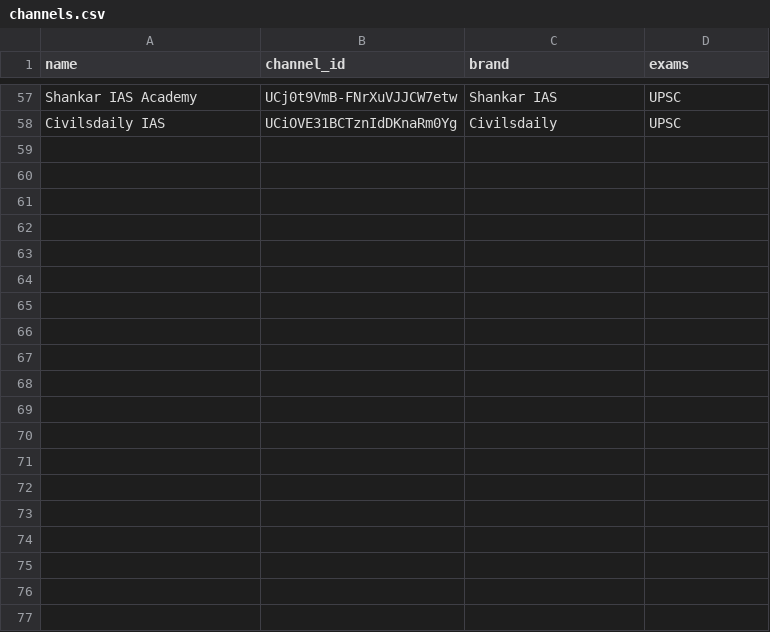
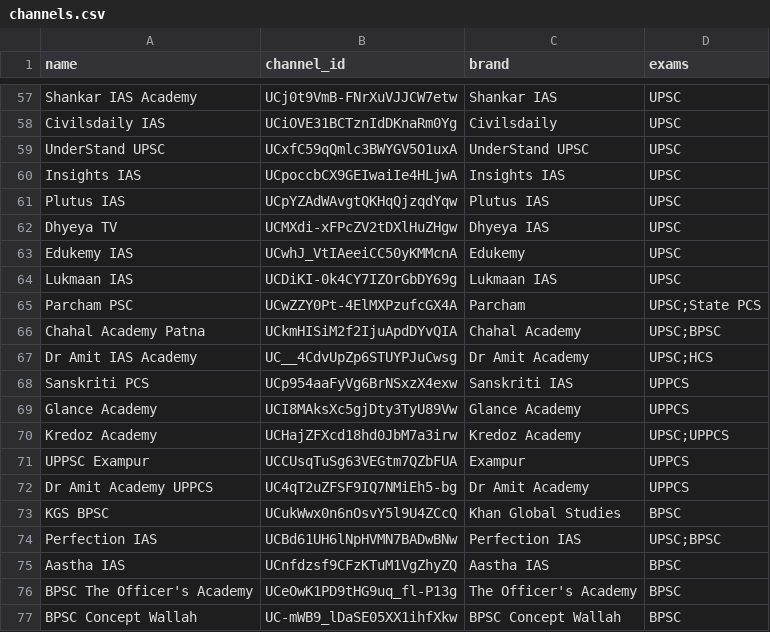
Before and after one commit to CptnCharisma07/yt-telegram-alert, a CSV file: channels.csv, drawn as a sheet; only a part is shown, gaps mark what is left out; the diff covers the shown part only; the diff names each change by its address in the sheet, - before the commit and + after, or states it on an @@ line.

```diff
--- a/channels.csv
+++ b/channels.csv
+row 59: UnderStand UPSC | UCxfC59qQmlc3BWYGV5O1uxA | UnderStand UPSC | UPSC
+row 60: Insights IAS | UCpoccbCX9GEIwaiIe4HLjwA | Insights IAS | UPSC
+row 61: Plutus IAS | UCpYZAdWAvgtQKHqQjzqdYqw | Plutus IAS | UPSC
+row 62: Dhyeya TV | UCMXdi-xFPcZV2tDXlHuZHgw | Dhyeya IAS | UPSC
+row 63: Edukemy IAS | UCwhJ_VtIAeeiCC50yKMMcnA | Edukemy | UPSC
+row 64: Lukmaan IAS | UCDiKI-0k4CY7IZOrGbDY69g | Lukmaan IAS | UPSC
+row 65: Parcham PSC | UCwZZY0Pt-4ElMXPzufcGX4A | Parcham | UPSC;State PCS
+row 66: Chahal Academy Patna | UCkmHISiM2f2IjuApdDYvQIA | Chahal Academy | UPSC;BPSC
+row 67: Dr Amit IAS Academy | UC__4CdvUpZp6STUYPJuCwsg | Dr Amit Academy | UPSC;HCS
+row 68: Sanskriti PCS | UCp954aaFyVg6BrNSxzX4exw | Sanskriti IAS | UPPCS
+row 69: Glance Academy | UCI8MAksXc5gjDty3TyU89Vw | Glance Academy | UPPCS
+row 70: Kredoz Academy | UCHajZFXcd18hd0JbM7a3irw | Kredoz Academy | UPSC;UPPCS
+row 71: UPPSC Exampur | UCCUsqTuSg63VEGtm7QZbFUA | Exampur | UPPCS
+row 72: Dr Amit Academy UPPCS | UC4qT2uZFSF9IQ7NMiEh5-bg | Dr Amit Academy | UPPCS
+row 73: KGS BPSC | UCukWwx0n6nOsvY5l9U4ZCcQ | Khan Global Studies | BPSC
+row 74: Perfection IAS | UCBd61UH6lNpHVMN7BADwBNw | Perfection IAS | UPSC;BPSC
+row 75: Aastha IAS | UCnfdzsf9CFzKTuM1VgZhyZQ | Aastha IAS | BPSC
+row 76: BPSC The Officer's Academy | UCeOwK1PD9tHG9uq_fl-P13g | The Officer's Academy | BPSC
+row 77: BPSC Concept Wallah | UC-mWB9_lDaSE05XX1ihfXkw | BPSC Concept Wallah | BPSC
```
Also changed, not shown: 25 added rows elsewhere in this file, 1 other file.
